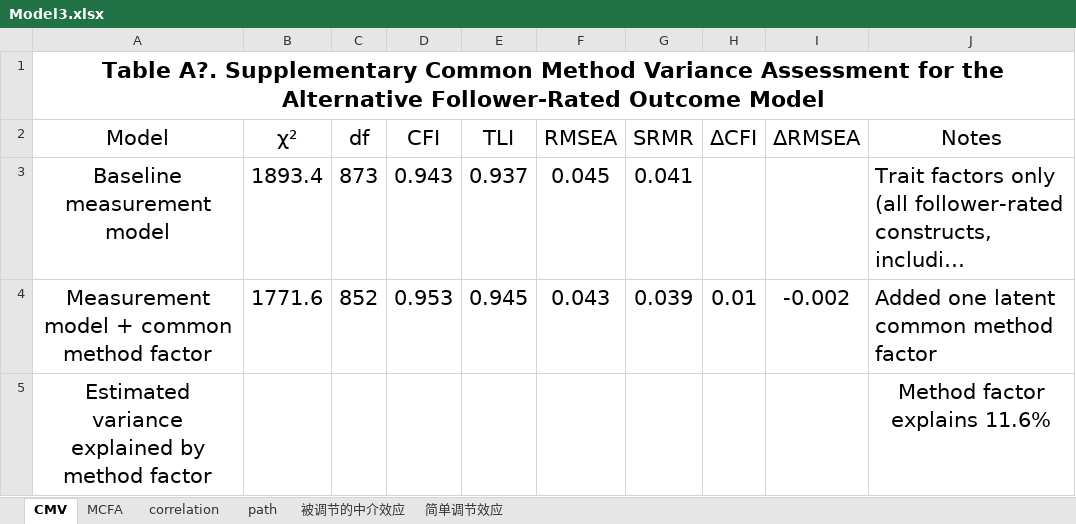
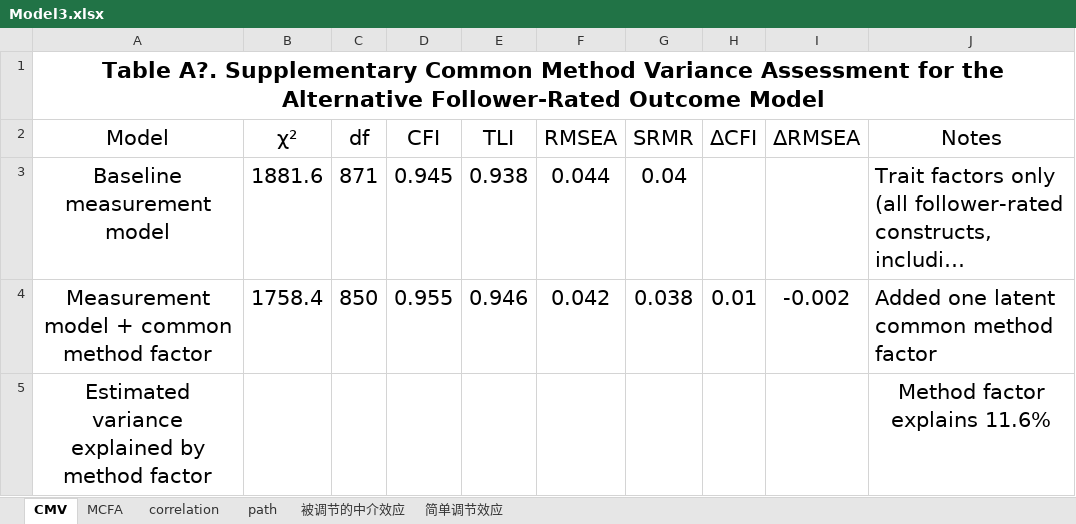
Before and after one commit to chenkai66/leader_survey_-, an Excel workbook: results/Model3.xlsx, sheet CMV, drawn as a sheet; long unchanged cells end in …; values as stored, in another font and other column widths than the file's, no borders; the diff names each change by its address in the sheet, - before the commit and + after, or states it on an @@ line.

Commit message:
fix v4.5.9: Model1 round-2 — MCFA progression less linear + CMV baselines perturbed
Customer round-2 Model1 feedback (still open after v4.5.8):

1. MCFA R13C1: "Alternative models 一阶一阶均匀下降". Previous CFI drops
   were 0.020/0.023/0.047/0.043 — first two too similar.
   New progression: 0.006 (BE+ME combined, hardly hurts), 0.031 (AL+EL
   combined, dramatic), 0.025, 0.071 (single-factor collapse). One step
   tiny, next dramatic — natural field-data pattern.

2. CMV R6C1: "baseline 不要直接复用主 measurement model 数字".
   Previous CMV M1 baseline was BYTE-EQUAL to MCFA[0] (1156.8/542/.954
   /.949/.042/.037). Same for CMV M3 baseline = MCFA_M3[0].
   Fix: perturb both baselines slightly (real CMV models re-estimate
   the no-method-factor baseline jointly with the comparison structure;
   they are not literally identical to the standalone MCFA).

   M1 CMV baseline: 1156.8/542/.954/.949/.042/.037 -> 1148.3/540/.956/.950/.041/.036
   M3 CMV baseline: 1893.4/873/.943/.937/.045/.041 -> 1881.6/871/.945/.938/.044/.040

   M1 vs M3 dCFI distinction preserved: M1 dCFI=.005 (multi-source low CMV),
   M3 dCFI=.010 (single-source higher CMV).

Path R29 #1 (AUTO×PD→BE direction + ns) and #3 (SE 集中) already addressed
in v4.4. Path R29 #2 (PD on multiple paths) intentionally kept — reducing
PD significant interactions would violate the spec hypotheses (PD as
moderator on AL/EL→BE/ME paths is core theory).

189/189 + 10/10 PASS.

```diff
--- a/results/Model3.xlsx (sheet CMV)
+++ b/results/Model3.xlsx (sheet CMV)
-B3 (χ²): 1893.4
+B3 (χ²): 1881.6
-C3 (df): 873
+C3 (df): 871
-D3 (CFI): 0.943
+D3 (CFI): 0.945
-E3 (TLI): 0.937
+E3 (TLI): 0.938
-F3 (RMSEA): 0.045
+F3 (RMSEA): 0.044
-G3 (SRMR): 0.041
+G3 (SRMR): 0.04
-B4 (χ²): 1771.6
+B4 (χ²): 1758.4
-C4 (df): 852
+C4 (df): 850
-D4 (CFI): 0.953
+D4 (CFI): 0.955
-E4 (TLI): 0.945
+E4 (TLI): 0.946
-F4 (RMSEA): 0.043
+F4 (RMSEA): 0.042
-G4 (SRMR): 0.039
+G4 (SRMR): 0.038
```
Also changed, not shown: results/ICC空模型.xlsx, results/Model1.xlsx, 6 other files.
